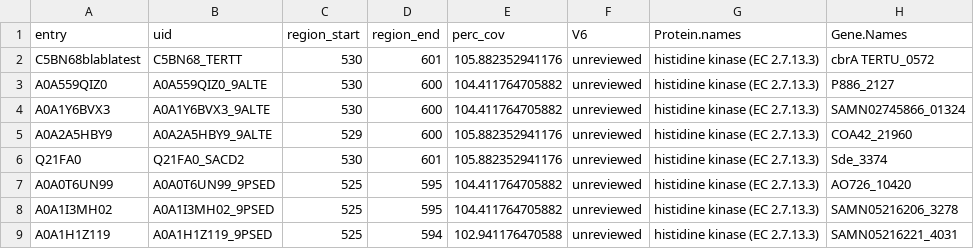
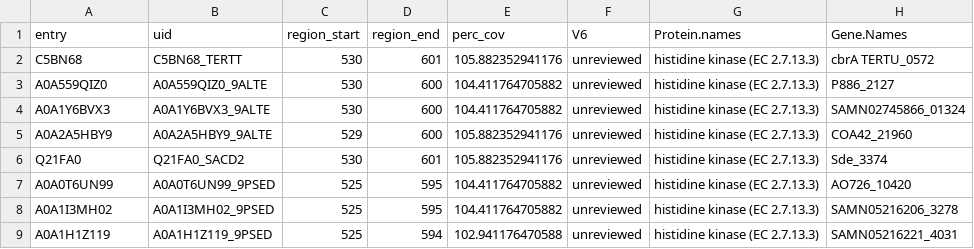
Before and after one commit to ElhabashyLab/3DClans, a TSV file: example_files/small_tsv_files/test_1.tsv, drawn as a sheet; only a part is shown; the diff names each change by its address in the sheet, - before the commit and + after, or states it on an @@ line.

Commit message:
implementing PDB parsing to specific region

```diff
--- a/example_files/small_tsv_files/test_1.tsv
+++ b/example_files/small_tsv_files/test_1.tsv
-A2 (entry): C5BN68blablatest
+A2 (entry): C5BN68
```
Also changed, not shown: 1 other file.
